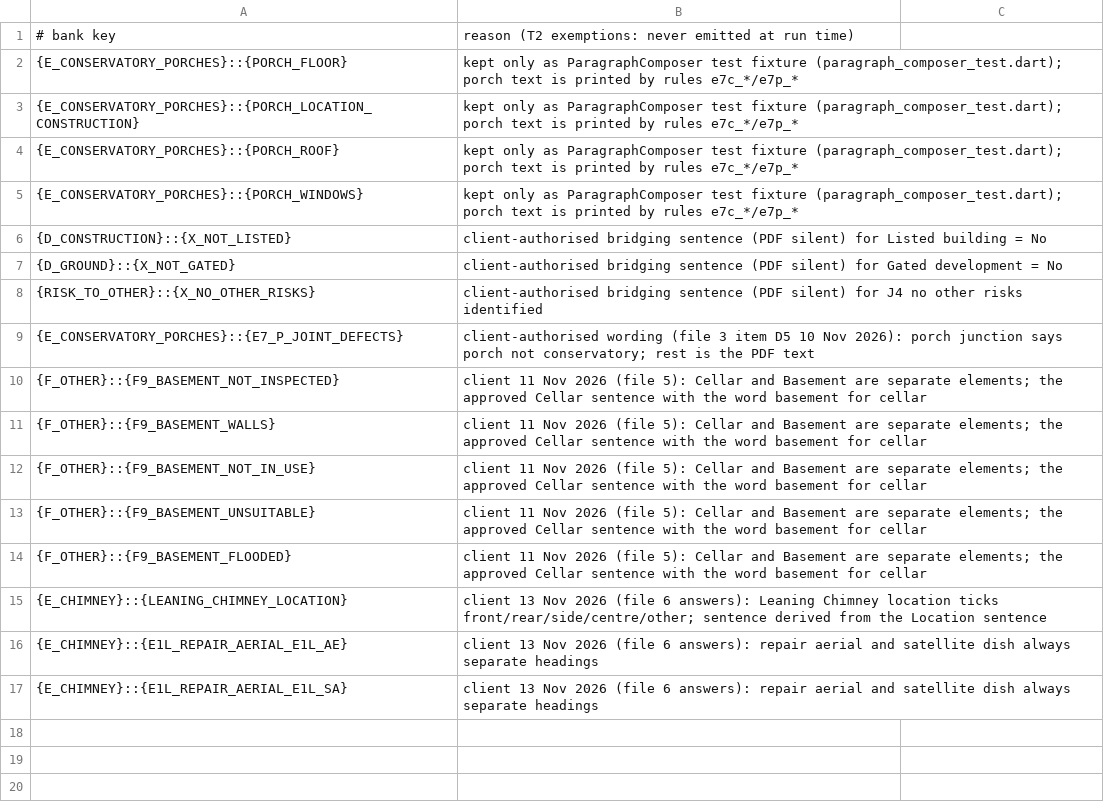
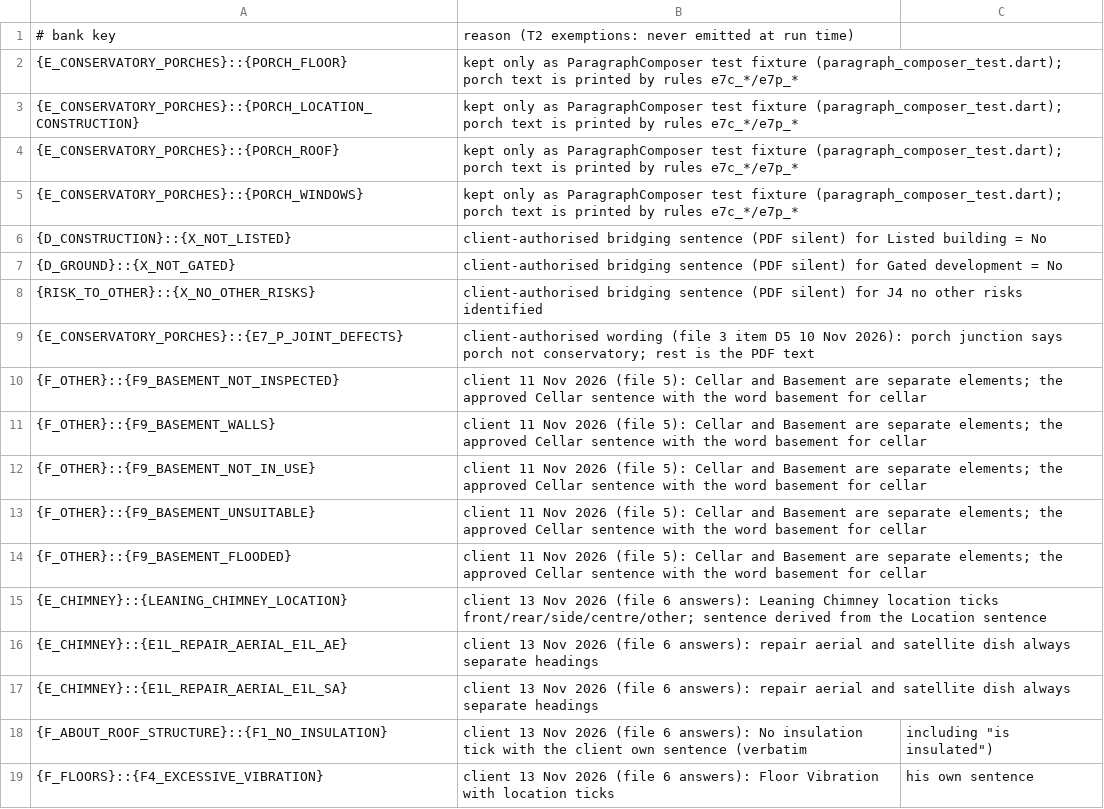
Before and after one commit to Anwaaralikhan550/survey-scriber, a CSV file: tool/phrase_audit/verbatim/approved_extras.csv, drawn as a sheet.

```diff
--- a/tool/phrase_audit/verbatim/approved_extras.csv
+++ b/tool/phrase_audit/verbatim/approved_extras.csv
@@ -17 +17,3 @@
 {E_CHIMNEY}::{E1L_REPAIR_AERIAL_E1L_SA},client 13 Nov 2026 (file 6 answers): repair aerial and satellite dish always separate headings
+{F_ABOUT_ROOF_STRUCTURE}::{F1_NO_INSULATION},client 13 Nov 2026 (file 6 answers): No insulation tick with the client own sentence (verbatim, including "is insulated")
+{F_FLOORS}::{F4_EXCESSIVE_VIBRATION},client 13 Nov 2026 (file 6 answers): Floor Vibration with location ticks, his own sentence
```
Also changed, not shown: tool/phrase_audit/verbatim/ledger.csv, tool/phrase_audit/verbatim/ledger_decisions.csv, 4 other files.
